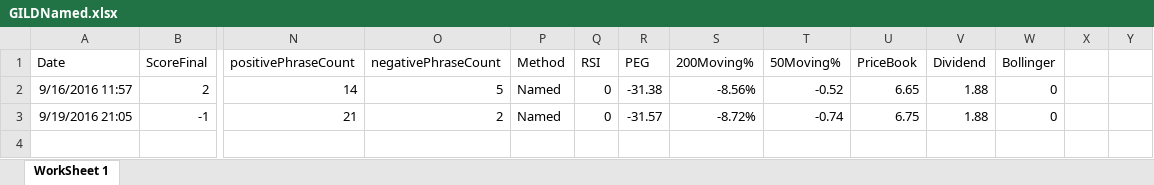
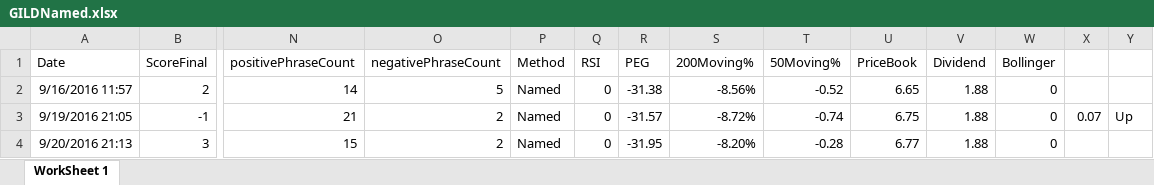
Before and after one commit to adnangumus/StockPredictor, an Excel workbook: StockPredictor/bin/Debug/Packages/Data/GILD/GILDNamed.xlsx, sheet WorkSheet 1, drawn as a sheet; only a part is shown, gaps mark what is left out; values as stored, in another font and other column widths than the file's, no borders; rows hold the shown columns only; the diff names each change by its address in the sheet, - before the commit and + after, or states it on an @@ line.

```diff
--- a/StockPredictor/bin/Debug/Packages/Data/GILD/GILDNamed.xlsx (sheet WorkSheet 1)
+++ b/StockPredictor/bin/Debug/Packages/Data/GILD/GILDNamed.xlsx (sheet WorkSheet 1)
-X3: (empty)
+X3: 0.07
-Y3: (empty)
+Y3: Up
+row 4: 9/20/2016 21:13 | 3 | 15 | 2 | Named | 0 | -31.95 | -8.20% | -0.28 | 6.77 | 1.88 | 0
```
Also changed, not shown: StockPredictor/bin/Debug/Packages/Data/CELG/CELGBag.xlsx, StockPredictor/bin/Debug/Packages/Data/GILD/GILDNoun.xlsx, 53 other files.
